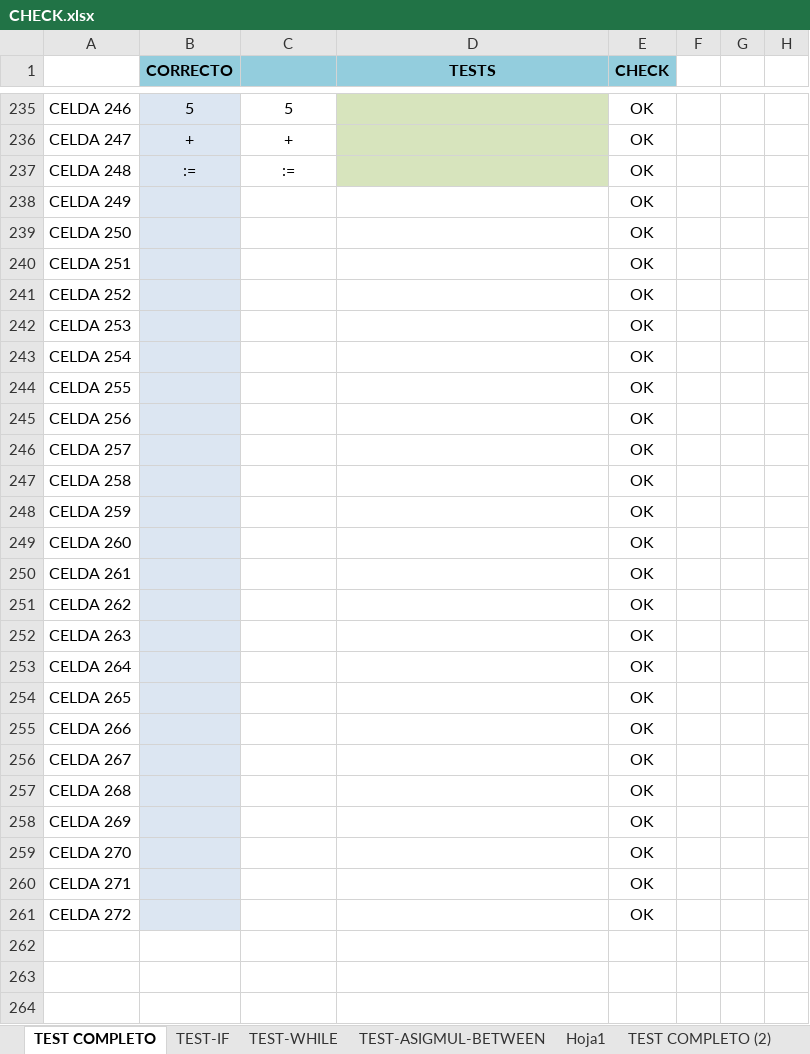
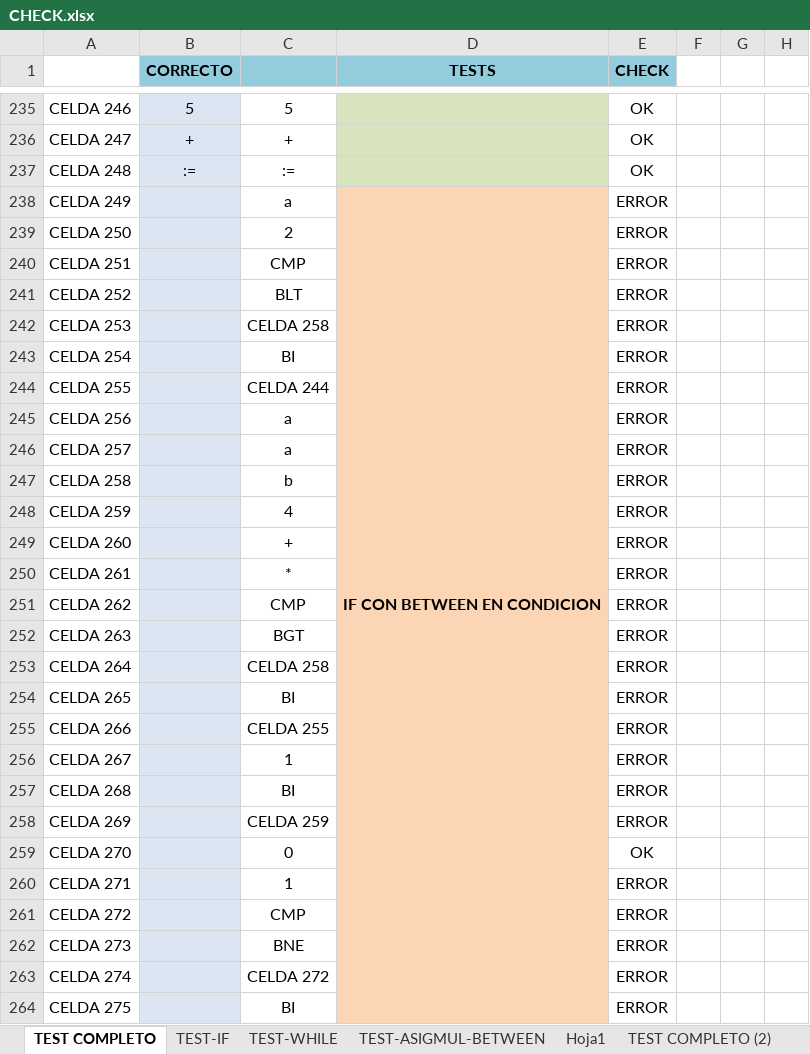
Before and after one commit to LyC-Grupo1/Compilador, an Excel workbook: Segunda_entrega_correccion/CHECK.xlsx, sheet TEST COMPLETO, drawn as a sheet; only a part is shown, gaps mark what is left out; values as stored, in another font and other column widths than the file's, no borders; conditional formats not drawn; the diff covers the shown part only; the diff names each change by its address in the sheet, - before the commit and + after, or states it on an @@ line.

Commit message:
Ver de corregir comparacion en if between y while btn

```diff
--- a/Segunda_entrega_correccion/CHECK.xlsx (sheet TEST COMPLETO)
+++ b/Segunda_entrega_correccion/CHECK.xlsx (sheet TEST COMPLETO)
-C238: (empty)
+C238: a
-D238 (TESTS): (empty)
+D238 (TESTS): IF CON BETWEEN EN CONDICION
-D238:D261 fill: none
+D238:D261 fill: #FCD5B5
+D238:D272 merged
-E238:E258 (CHECK): OK
+E238:E258 (CHECK): ERROR
-C239: (empty)
+C239: 2
-C240: (empty)
+C240: CMP
-C241: (empty)
+C241: BLT
-C242: (empty)
+C242: CELDA 258
-C243: (empty)
+C243: BI
-C244: (empty)
+C244: CELDA 244
-C245:C246: (empty)
+C245:C246: a
-C247: (empty)
+C247: b
-C248: (empty)
+C248: 4
-C249: (empty)
+C249: +
-C250: (empty)
+C250: *
-C251: (empty)
+C251: CMP
-C252: (empty)
+C252: BGT
-C253: (empty)
+C253: CELDA 258
-C254: (empty)
+C254: BI
-C255: (empty)
+C255: CELDA 255
-C256: (empty)
+C256: 1
-C257: (empty)
+C257: BI
-C258: (empty)
+C258: CELDA 259
-C259: (empty)
+C259: 0
-C260: (empty)
+C260: 1
-E260:E261 (CHECK): OK
+E260:E261 (CHECK): ERROR
-C261: (empty)
+C261: CMP
+row 262: CELDA 273 |  | BNE |  | ERROR
+row 263: CELDA 274 |  | CELDA 272 |  | ERROR
+row 264: CELDA 275 |  | BI |  | ERROR
```
Also changed, not shown: 148 added rows and 1 edited cell elsewhere in this sheet, sheet TEST-WHILE, Segunda_entrega_correccion/CORRECCIONES SEGUNDA ENTREGA.xlsx, 3 other files.
